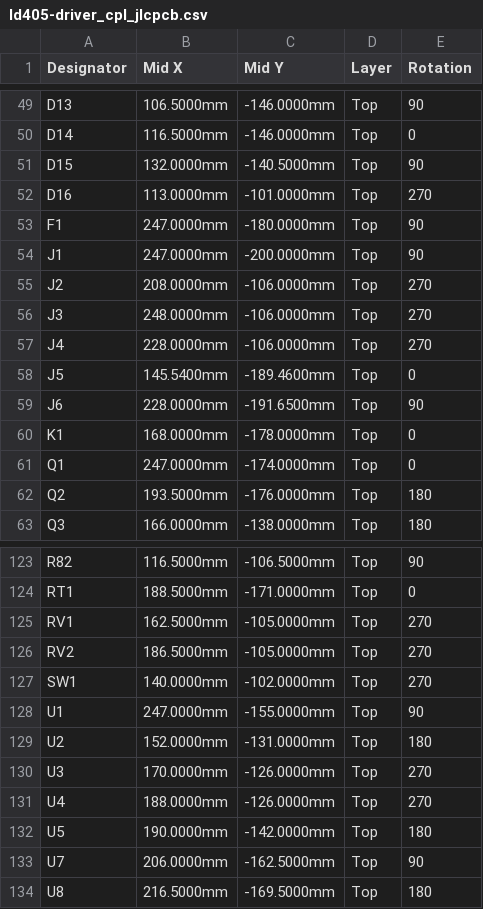
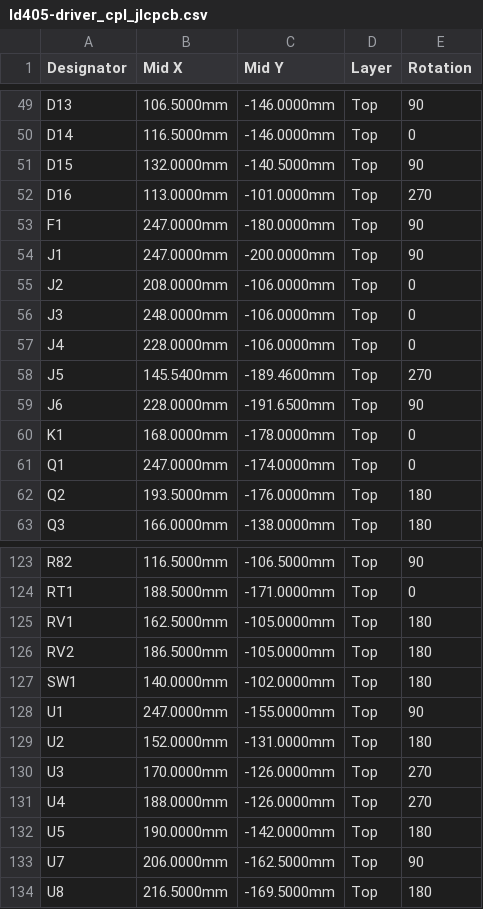
Before and after one commit to ParsaIQT/Fiber-solarisation, a CSV file: laser-pulse-driver/hardware/fab/ld405-driver_cpl_jlcpcb.csv, drawn as a sheet; only a part is shown, gaps mark what is left out.

```diff
--- a/laser-pulse-driver/hardware/fab/ld405-driver_cpl_jlcpcb.csv
+++ b/laser-pulse-driver/hardware/fab/ld405-driver_cpl_jlcpcb.csv
@@ -54,6 +54,6 @@ F1,247.0000mm,-180.0000mm,Top,90
 J1,247.0000mm,-200.0000mm,Top,90
-J2,208.0000mm,-106.0000mm,Top,270
-J3,248.0000mm,-106.0000mm,Top,270
-J4,228.0000mm,-106.0000mm,Top,270
-J5,145.5400mm,-189.4600mm,Top,0
+J2,208.0000mm,-106.0000mm,Top,0
+J3,248.0000mm,-106.0000mm,Top,0
+J4,228.0000mm,-106.0000mm,Top,0
+J5,145.5400mm,-189.4600mm,Top,270
 J6,228.0000mm,-191.6500mm,Top,90
@@ -124,5 +124,5 @@ R82,116.5000mm,-106.5000mm,Top,90
 RT1,188.5000mm,-171.0000mm,Top,0
-RV1,162.5000mm,-105.0000mm,Top,270
-RV2,186.5000mm,-105.0000mm,Top,270
-SW1,140.0000mm,-102.0000mm,Top,270
+RV1,162.5000mm,-105.0000mm,Top,180
+RV2,186.5000mm,-105.0000mm,Top,180
+SW1,140.0000mm,-102.0000mm,Top,180
 U1,247.0000mm,-155.0000mm,Top,90
```
Also changed, not shown: 2 other files.
